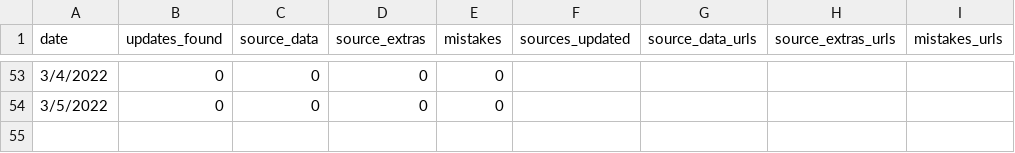
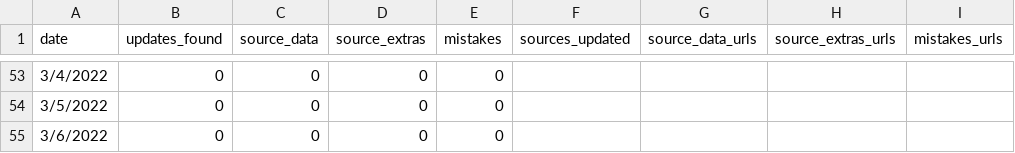
Before and after one commit to srjouppi/michigan-egle-database-auto-scraper, a CSV file: output/EGLE-AQD-scraper-report.csv, drawn as a sheet; only a part is shown, gaps mark what is left out.

```diff
--- a/output/EGLE-AQD-scraper-report.csv
+++ b/output/EGLE-AQD-scraper-report.csv
@@ -54 +54,2 @@ date,updates_found,source_data,source_extras,mistakes,sources_updated,source_dat
 3/5/2022,0,0,0,0,,,,
+3/6/2022,0,0,0,0,,,,
```
